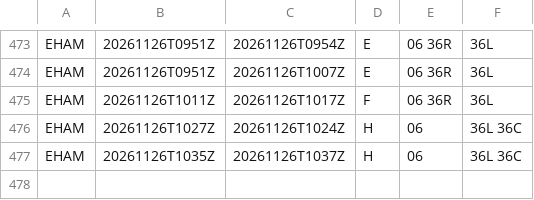
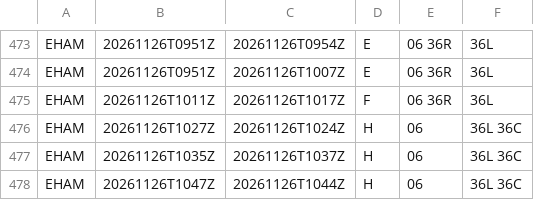
Before and after one commit to honghebincsg/pegasus-fid-gist, a CSV file: atis-history/EHAM/2026-11.csv, drawn as a sheet; only a part is shown, gaps mark what is left out.

```diff
--- a/atis-history/EHAM/2026-11.csv
+++ b/atis-history/EHAM/2026-11.csv
@@ -477 +477,2 @@ EHAM,20261126T1027Z,20261126T1024Z,H,06,36L 36C
 EHAM,20261126T1035Z,20261126T1037Z,H,06,36L 36C
+EHAM,20261126T1047Z,20261126T1044Z,H,06,36L 36C
```
Also changed, not shown: atis-history/KMIA/2026-11.csv, atis-history/ZGSZ/2026-11.csv, 2 other files.
